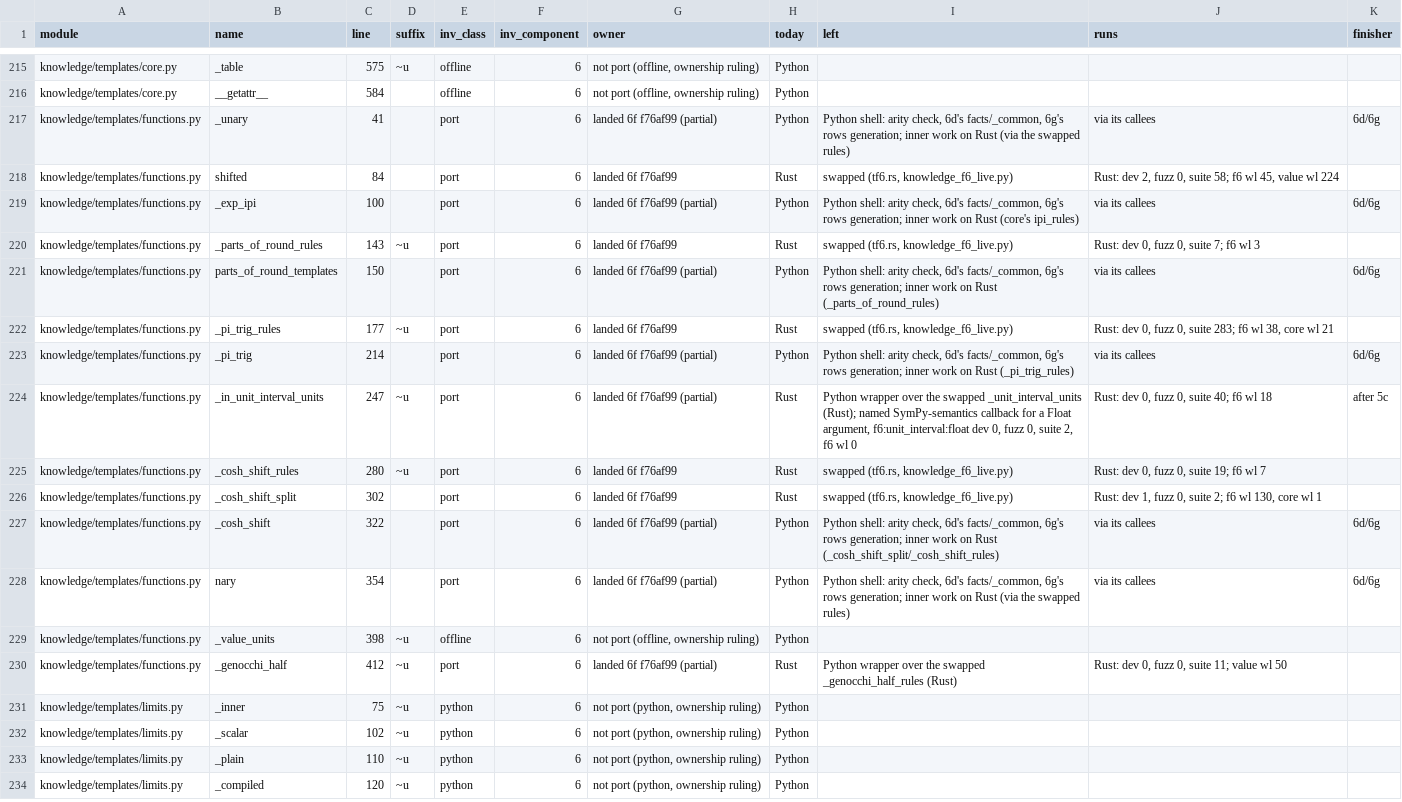
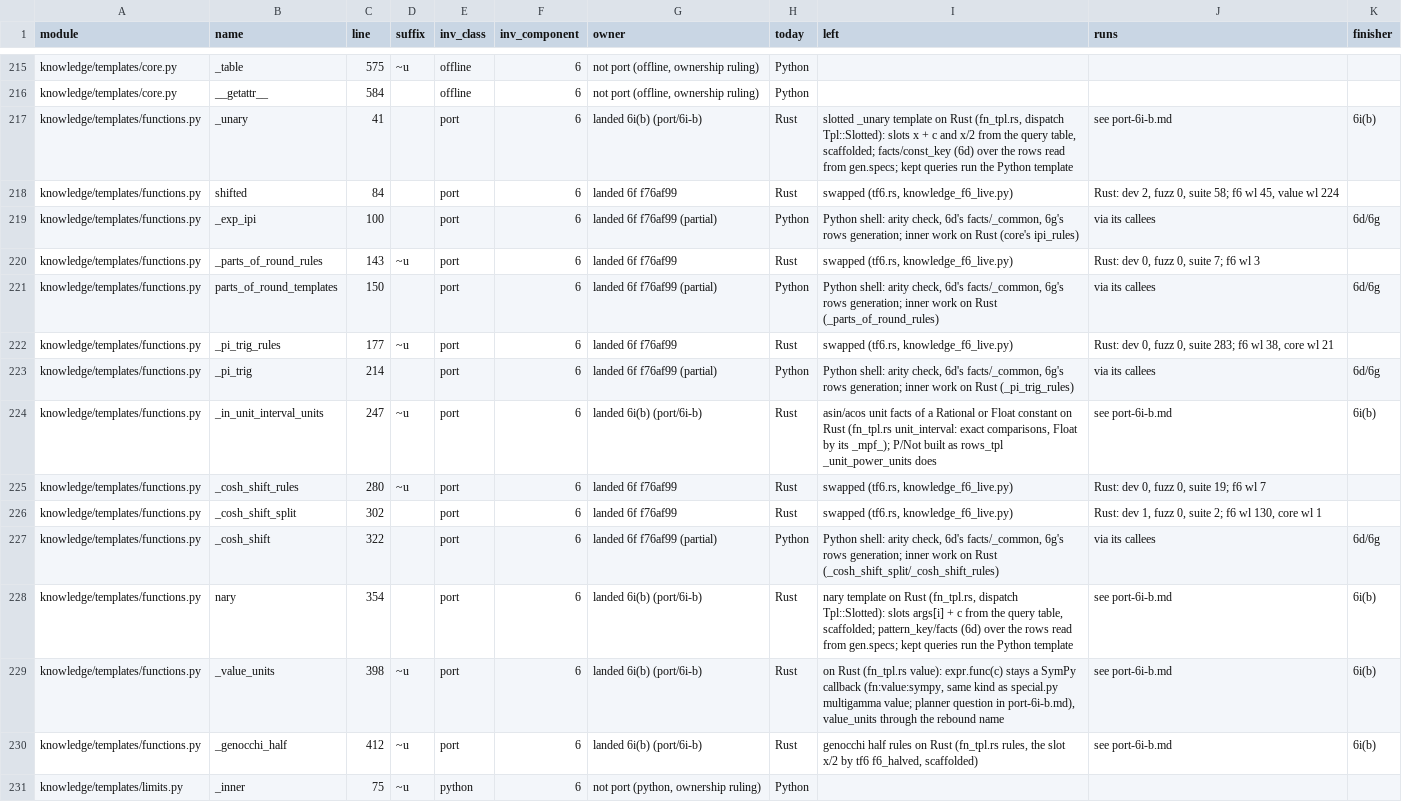
Before and after one commit to tilorc-bot/satassume, a TSV file: rust-spike/slice/results/port-ownership.tsv, drawn as a sheet; only a part is shown, gaps mark what is left out; the shorter side is filled out with more unchanged rows.

```diff
--- a/rust-spike/slice/results/port-ownership.tsv
+++ b/rust-spike/slice/results/port-ownership.tsv
@@ -216,3 +216,3 @@ knowledge/templates/core.py	_table	575	~u	offline	6	not port (offline, ownership
 knowledge/templates/core.py	__getattr__	584		offline	6	not port (offline, ownership ruling)	Python			
-knowledge/templates/functions.py	_unary	41		port	6	landed 6f f76af99 (partial)	Python	Python shell: arity check, 6d's facts/_common, 6g's rows generation; inner work on Rust (via the swapped rules)	via its callees	6d/6g
+knowledge/templates/functions.py	_unary	41		port	6	landed 6i(b) (port/6i-b)	Rust	slotted _unary template on Rust (fn_tpl.rs, dispatch Tpl::Slotted): slots x + c and x/2 from the query table, scaffolded; facts/const_key (6d) over the rows read from gen.specs; kept queries run the Python template	see port-6i-b.md	6i(b)
 knowledge/templates/functions.py	shifted	84		port	6	landed 6f f76af99	Rust	swapped (tf6.rs, knowledge_f6_live.py)	Rust: dev 2, fuzz 0, suite 58; f6 wl 45, value wl 224	
@@ -223,3 +223,3 @@ knowledge/templates/functions.py	_pi_trig_rules	177	~u	port	6	landed 6f f76af99
 knowledge/templates/functions.py	_pi_trig	214		port	6	landed 6f f76af99 (partial)	Python	Python shell: arity check, 6d's facts/_common, 6g's rows generation; inner work on Rust (_pi_trig_rules)	via its callees	6d/6g
-knowledge/templates/functions.py	_in_unit_interval_units	247	~u	port	6	landed 6f f76af99 (partial)	Rust	Python wrapper over the swapped _unit_interval_units (Rust); named SymPy-semantics callback for a Float argument, f6:unit_interval:float dev 0, fuzz 0, suite 2, f6 wl 0	Rust: dev 0, fuzz 0, suite 40; f6 wl 18	after 5c
+knowledge/templates/functions.py	_in_unit_interval_units	247	~u	port	6	landed 6i(b) (port/6i-b)	Rust	asin/acos unit facts of a Rational or Float constant on Rust (fn_tpl.rs unit_interval: exact comparisons, Float by its _mpf_); P/Not built as rows_tpl _unit_power_units does	see port-6i-b.md	6i(b)
 knowledge/templates/functions.py	_cosh_shift_rules	280	~u	port	6	landed 6f f76af99	Rust	swapped (tf6.rs, knowledge_f6_live.py)	Rust: dev 0, fuzz 0, suite 19; f6 wl 7	
@@ -227,5 +227,5 @@ knowledge/templates/functions.py	_cosh_shift_split	302		port	6	landed 6f f76af99
 knowledge/templates/functions.py	_cosh_shift	322		port	6	landed 6f f76af99 (partial)	Python	Python shell: arity check, 6d's facts/_common, 6g's rows generation; inner work on Rust (_cosh_shift_split/_cosh_shift_rules)	via its callees	6d/6g
-knowledge/templates/functions.py	nary	354		port	6	landed 6f f76af99 (partial)	Python	Python shell: arity check, 6d's facts/_common, 6g's rows generation; inner work on Rust (via the swapped rules)	via its callees	6d/6g
-knowledge/templates/functions.py	_value_units	398	~u	offline	6	not port (offline, ownership ruling)	Python			
-knowledge/templates/functions.py	_genocchi_half	412	~u	port	6	landed 6f f76af99 (partial)	Rust	Python wrapper over the swapped _genocchi_half_rules (Rust)	Rust: dev 0, fuzz 0, suite 11; value wl 50	
+knowledge/templates/functions.py	nary	354		port	6	landed 6i(b) (port/6i-b)	Rust	nary template on Rust (fn_tpl.rs, dispatch Tpl::Slotted): slots args[i] + c from the query table, scaffolded; pattern_key/facts (6d) over the rows read from gen.specs; kept queries run the Python template	see port-6i-b.md	6i(b)
+knowledge/templates/functions.py	_value_units	398	~u	port	6	landed 6i(b) (port/6i-b)	Rust	on Rust (fn_tpl.rs value): expr.func(c) stays a SymPy callback (fn:value:sympy, same kind as special.py multigamma value; planner question in port-6i-b.md), value_units through the rebound name	see port-6i-b.md	6i(b)
+knowledge/templates/functions.py	_genocchi_half	412	~u	port	6	landed 6i(b) (port/6i-b)	Rust	genocchi half rules on Rust (fn_tpl.rs rules, the slot x/2 by tf6 f6_halved, scaffolded)	see port-6i-b.md	6i(b)
 knowledge/templates/limits.py	_inner	75	~u	python	6	not port (python, ownership ruling)	Python			
```
Also changed, not shown: 10 other files.
